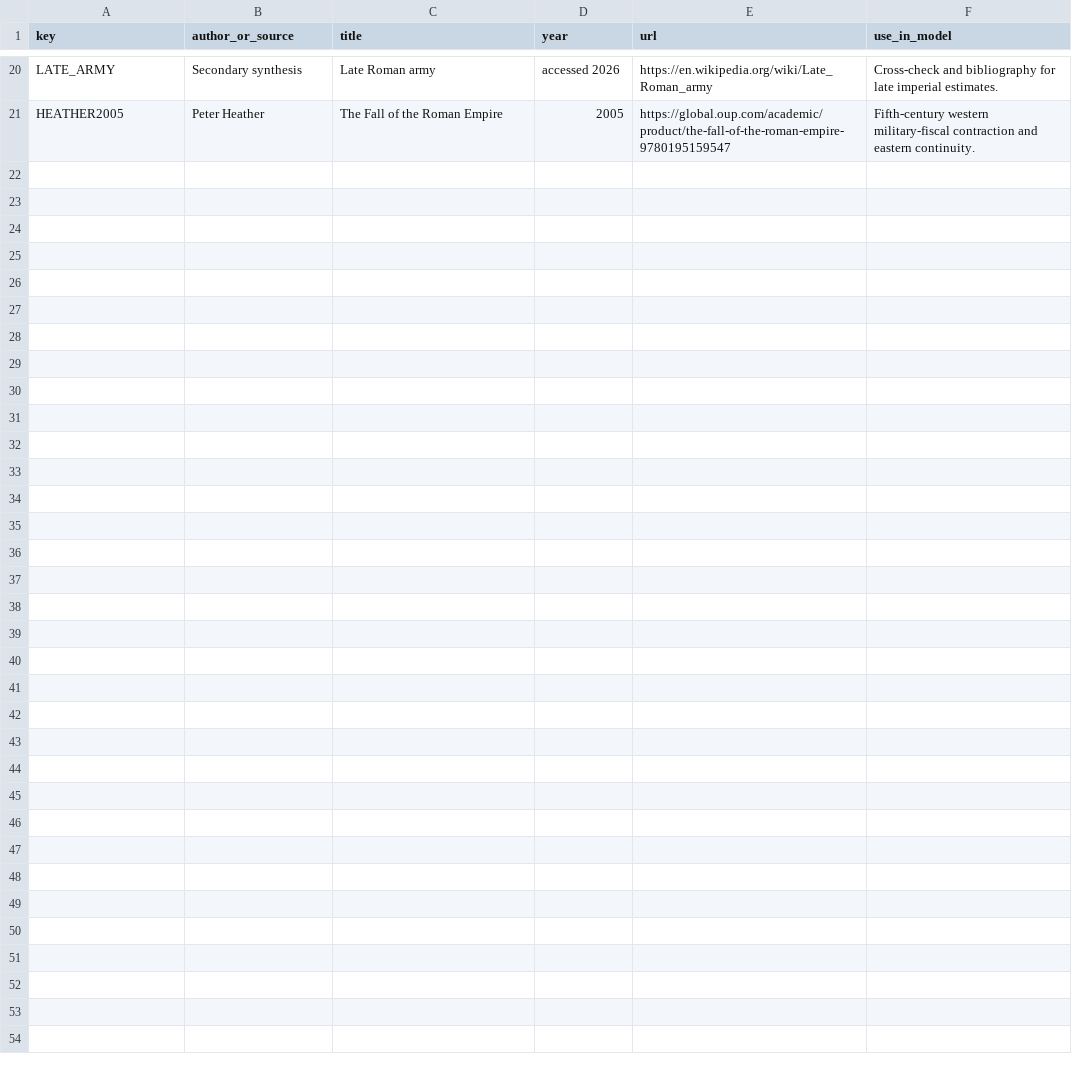
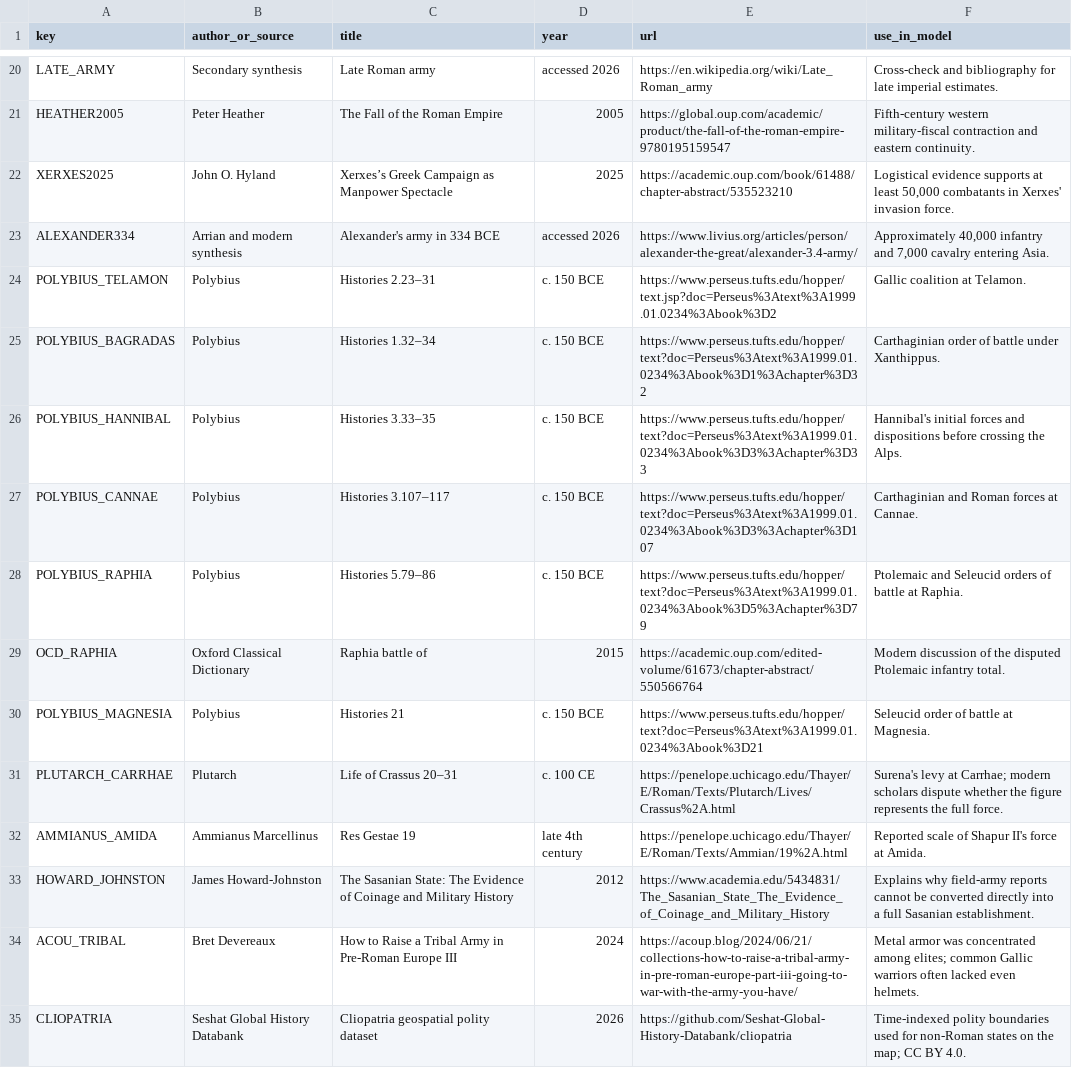
Before and after one commit to Rhys-Lindmark/visualizing-reality, a CSV file: public/data/roman-military-sources.csv, drawn as a sheet; only a part is shown, gaps mark what is left out; the diff names each change by its address in the sheet, - before the commit and + after, or states it on an @@ line.

Commit message:
Use sourced polities and comparative military series

```diff
--- a/public/data/roman-military-sources.csv
+++ b/public/data/roman-military-sources.csv
+row 22: XERXES2025 | John O. Hyland | Xerxes’s Greek Campaign as Manpower Spectacle | 2025 | https://academic.oup.com/book/61488/chapter-abstract/535523210 | Logistical evidence supports at least 50,000 combatants in Xerxes' invasion force.
+row 23: ALEXANDER334 | Arrian and modern synthesis | Alexander's army in 334 BCE | accessed 2026 | https://www.livius.org/articles/person/alexander-the-great/alexander-3.4-army/ | Approximately 40,000 infantry and 7,000 cavalry entering Asia.
+row 24: POLYBIUS_TELAMON | Polybius | Histories 2.23–31 | c. 150 BCE | https://www.perseus.tufts.edu/hopper/text.jsp?doc=Perseus%3Atext%3A1999.01.0234%3Abook%3D2 | Gallic coalition at Telamon.
+row 25: POLYBIUS_BAGRADAS | Polybius | Histories 1.32–34 | c. 150 BCE | https://www.perseus.tufts.edu/hopper/text?doc=Perseus%3Atext%3A1999.01.0234%3Abook%3D1%3Achapter%3D32 | Carthaginian order of battle under Xanthippus.
+row 26: POLYBIUS_HANNIBAL | Polybius | Histories 3.33–35 | c. 150 BCE | https://www.perseus.tufts.edu/hopper/text?doc=Perseus%3Atext%3A1999.01.0234%3Abook%3D3%3Achapter%3D33 | Hannibal's initial forces and dispositions before crossing the Alps.
+row 27: POLYBIUS_CANNAE | Polybius | Histories 3.107–117 | c. 150 BCE | https://www.perseus.tufts.edu/hopper/text?doc=Perseus%3Atext%3A1999.01.0234%3Abook%3D3%3Achapter%3D107 | Carthaginian and Roman forces at Cannae.
+row 28: POLYBIUS_RAPHIA | Polybius | Histories 5.79–86 | c. 150 BCE | https://www.perseus.tufts.edu/hopper/text?doc=Perseus%3Atext%3A1999.01.0234%3Abook%3D5%3Achapter%3D79 | Ptolemaic and Seleucid orders of battle at Raphia.
+row 29: OCD_RAPHIA | Oxford Classical Dictionary | Raphia battle of | 2015 | https://academic.oup.com/edited-volume/61673/chapter-abstract/550566764 | Modern discussion of the disputed Ptolemaic infantry total.
+row 30: POLYBIUS_MAGNESIA | Polybius | Histories 21 | c. 150 BCE | https://www.perseus.tufts.edu/hopper/text?doc=Perseus%3Atext%3A1999.01.0234%3Abook%3D21 | Seleucid order of battle at Magnesia.
+row 31: PLUTARCH_CARRHAE | Plutarch | Life of Crassus 20–31 | c. 100 CE | https://penelope.uchicago.edu/Thayer/E/Roman/Texts/Plutarch/Lives/Crassus%2A.html | Surena's levy at Carrhae; modern scholars dispute whether the figure represents the full force.
+row 32: AMMIANUS_AMIDA | Ammianus Marcellinus | Res Gestae 19 | late 4th century | https://penelope.uchicago.edu/Thayer/E/Roman/Texts/Ammian/19%2A.html | Reported scale of Shapur II's force at Amida.
+row 33: HOWARD_JOHNSTON | James Howard-Johnston | The Sasanian State: The Evidence of Coinage and Military History | 2012 | https://www.academia.edu/5434831/The_Sasanian_State_The_Evidence_of_Coinage_and_Military_History | Explains why field-army reports cannot be converted directly into a full Sasanian establishment.
+row 34: ACOU_TRIBAL | Bret Devereaux | How to Raise a Tribal Army in Pre-Roman Europe III | 2024 | https://acoup.blog/2024/06/21/collections-how-to-raise-a-tribal-army-in-pre-roman-europe-part-iii-going-to-war-with-the-army-you-have/ | Metal armor was concentrated among elites; common Gallic warriors often lacked even helmets.
+row 35: CLIOPATRIA | Seshat Global History Databank | Cliopatria geospatial polity dataset | 2026 | https://github.com/Seshat-Global-History-Databank/cliopatria | Time-indexed polity boundaries used for non-Roman states on the map; CC BY 4.0.
```
Also changed, not shown: 7 other files.
